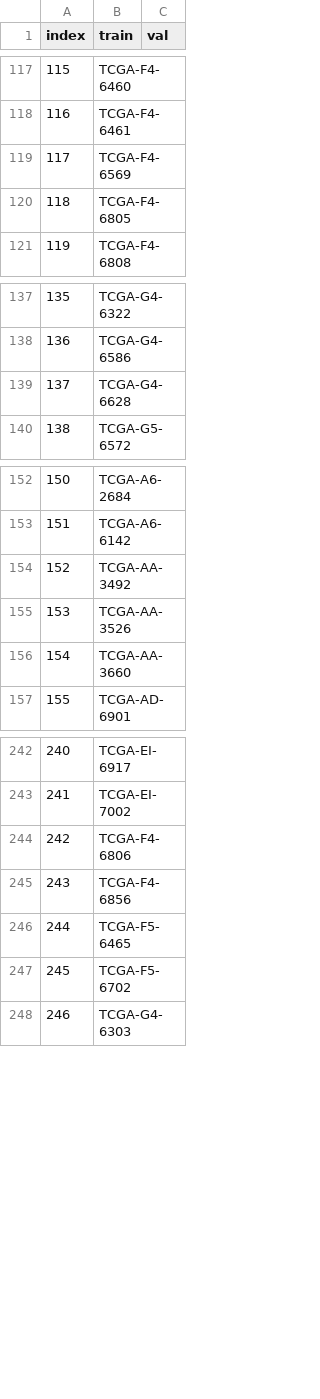
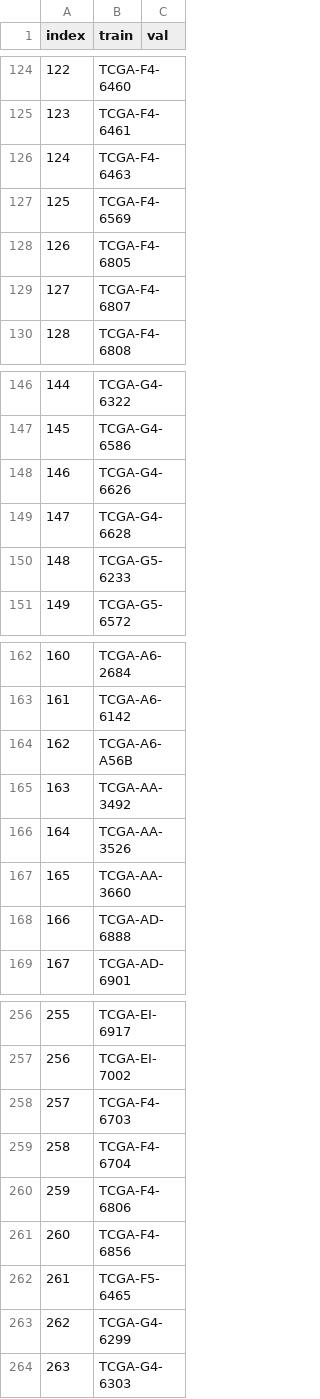
Before and after one commit to RustinS/CrossFusion, a CSV file: data/splits/tcga_coadread/splits_1.csv, drawn as a sheet; only a part is shown, gaps mark what is left out; addresses are those after the commit; the diff covers the shown part only; the diff names each change by its address in the sheet, - before the commit and + after, or states it on an @@ line.

```diff
--- a/data/splits/tcga_coadread/splits_1.csv
+++ b/data/splits/tcga_coadread/splits_1.csv
@@ column A (index) renumbered from row 2 down @@
+row 126: 124 | TCGA-F4-6463
+row 129: 127 | TCGA-F4-6807
+row 148: 146 | TCGA-G4-6626
+row 150: 148 | TCGA-G5-6233
+row 164: 162 | TCGA-A6-A56B
+row 168: 166 | TCGA-AD-6888
+row 258: 257 | TCGA-F4-6703
+row 259: 258 | TCGA-F4-6704
-B263 (train): TCGA-F5-6702
+B263 (train): TCGA-G4-6299
```
Also changed, not shown: 24 added rows, 16 removed rows and 76 edited cells elsewhere in this file, data/splits/tcga_coadread/splits_0.csv, data/splits/tcga_coadread/splits_2.csv, 2 other files.
